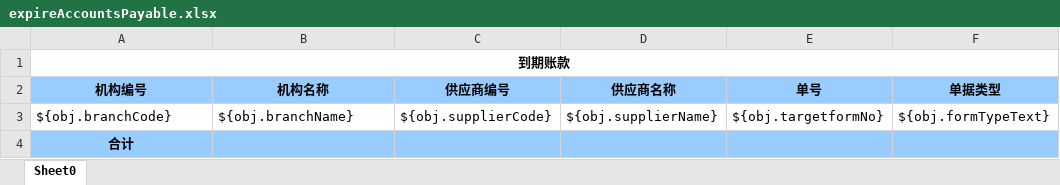
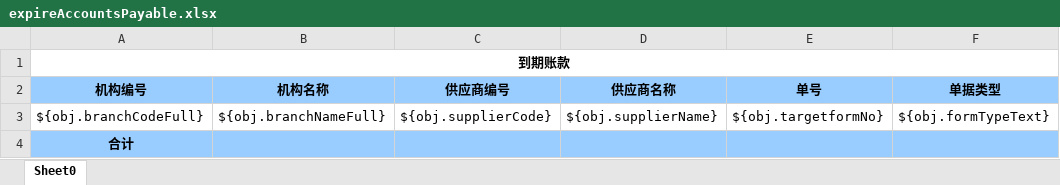
Before and after one commit to zly1988203/easyUI-web, an Excel workbook: src/main/resources/template/excel/export/expireAccountsPayable.xlsx, sheet Sheet0, drawn as a sheet; only a part is shown; values as stored, in another font and other column widths than the file's, no borders; the diff names each change by its address in the sheet, - before the commit and + after, or states it on an @@ line.

```diff
--- a/src/main/resources/template/excel/export/expireAccountsPayable.xlsx (sheet Sheet0)
+++ b/src/main/resources/template/excel/export/expireAccountsPayable.xlsx (sheet Sheet0)
-A3 (机构编号): ${obj.branchCode}
+A3 (机构编号): ${obj.branchCodeFull}
-B3 (机构名称): ${obj.branchName}
+B3 (机构名称): ${obj.branchNameFull}
```
Also changed, not shown: src/main/resources/template/excel/export/advanceAccountsPayableDetail.xlsx, src/main/resources/template/excel/export/dealingsAccountsPayable.xlsx, 4 other files.
